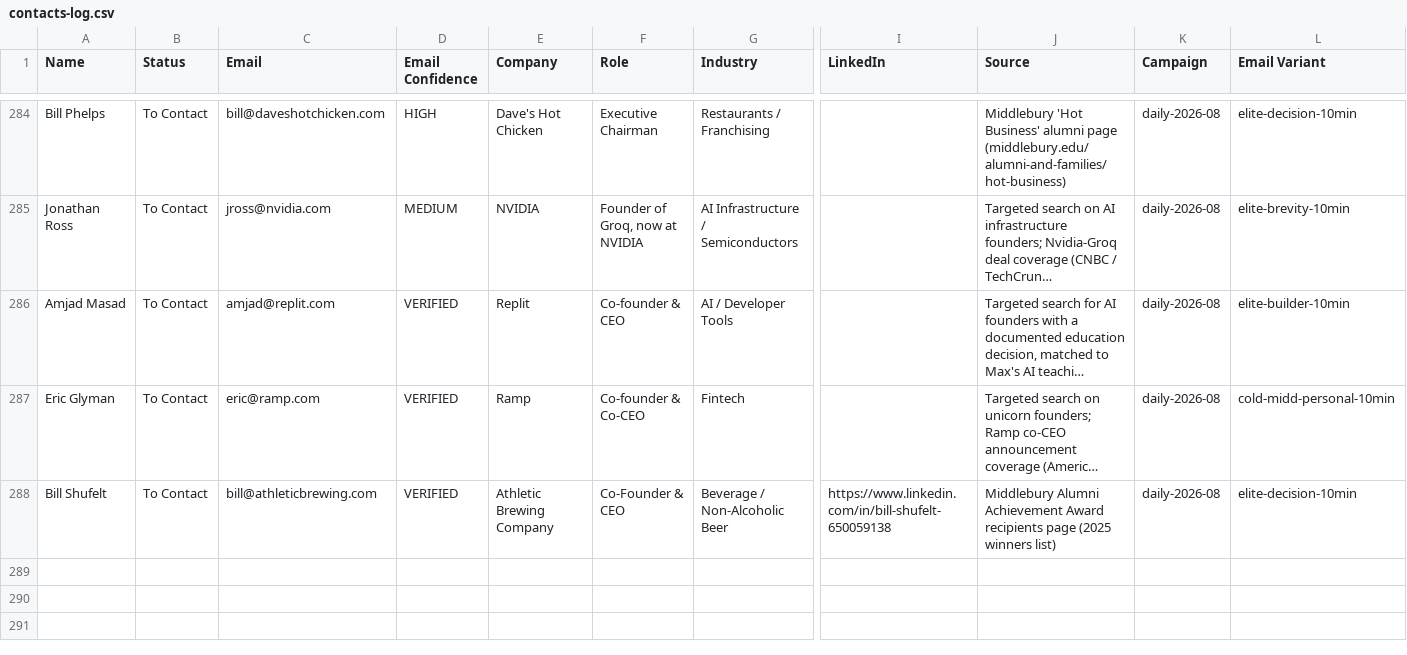
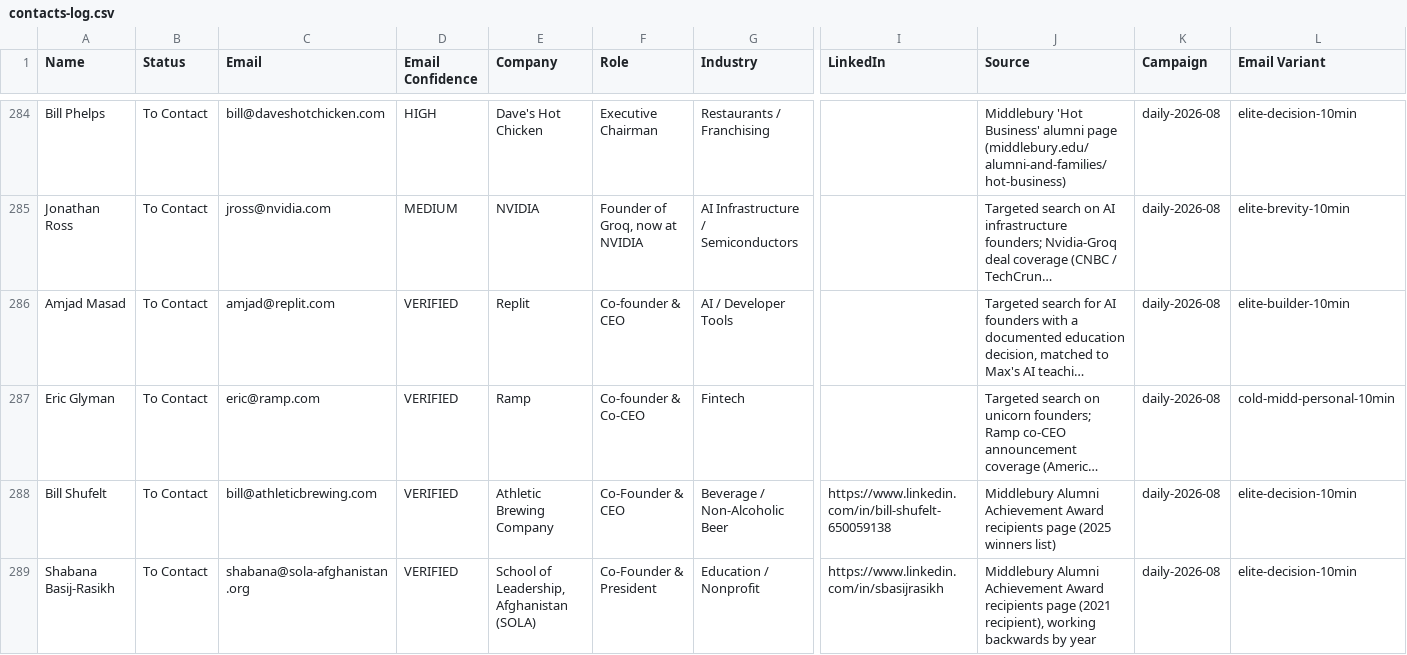
Before and after one commit to mfriedlander-max/Project_Contact, a CSV file: contacts-log.csv, drawn as a sheet; only a part is shown, gaps mark what is left out; long unchanged cells end in …; rows hold the shown columns only; the diff covers the shown part only; the diff names each change by its address in the sheet, - before the commit and + after, or states it on an @@ line.

```diff
--- a/contacts-log.csv
+++ b/contacts-log.csv
+row 289: Shabana Basij-Rasikh | To Contact | shabana@sola-afghanistan.org | VERIFIED | School of Leadership, Afghanistan (SOLA) | Co-Founder & President | Education / Nonprofit | https://www.linkedin.com/in/sbasijrasikh | Middlebury Alumni Achievement Award recipients page (2021 recipient), working backwards by year | daily-2026-08 | elite-decision-10min
```
Also changed, not shown: 1 added row elsewhere in this file, 13 other files.
